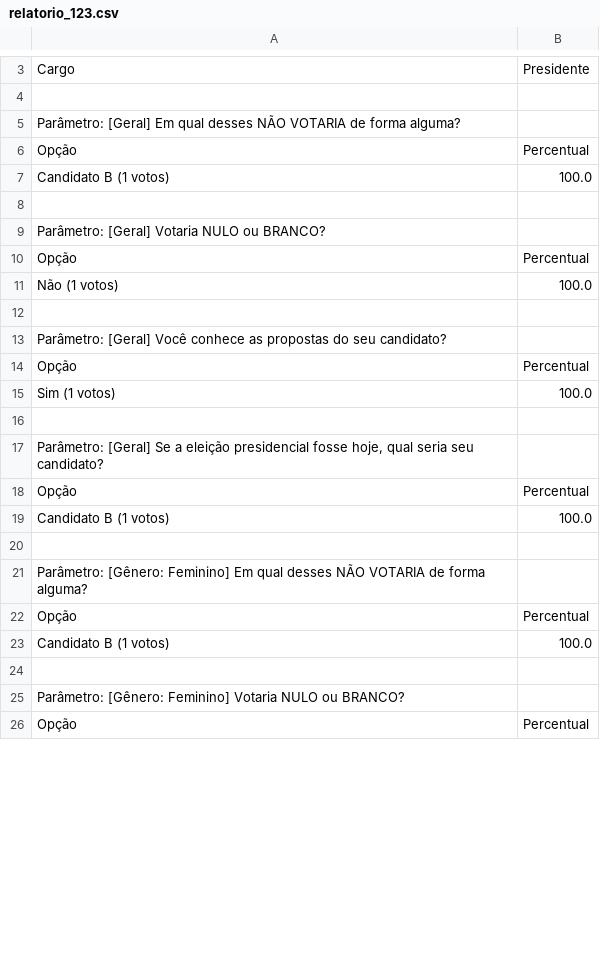
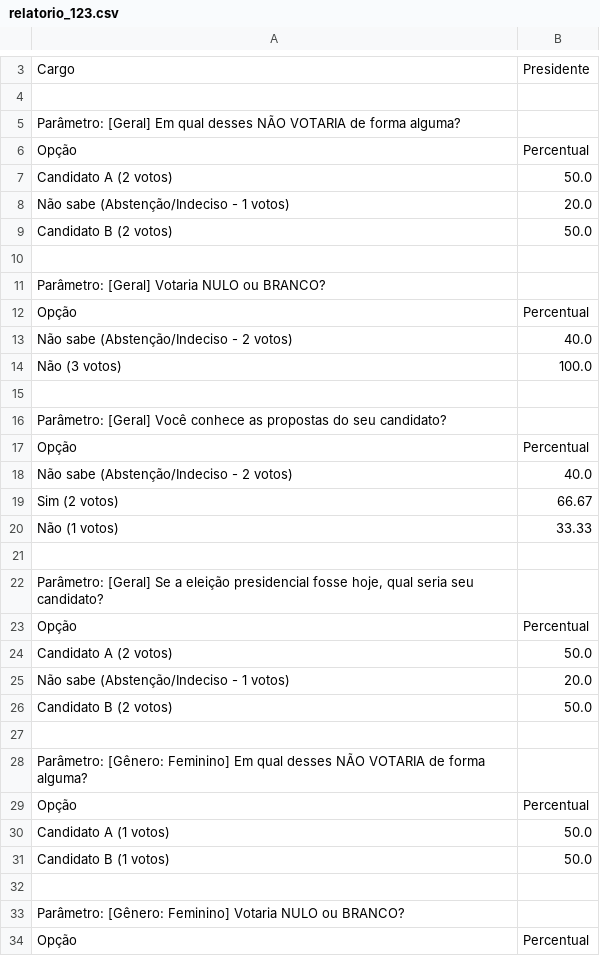
Before and after one commit to perasjoao/Trabalho-TP1-2026.2, a CSV file: dados/relatorios/relatorio_123.csv, drawn as a sheet; only a part is shown, gaps mark what is left out; the diff covers the shown part only.

```diff
--- a/dados/relatorios/relatorio_123.csv
+++ b/dados/relatorios/relatorio_123.csv
@@ -6,3 +6,5 @@ Parâmetro: [Geral] Em qual desses NÃO VOTARIA de forma alguma?
 Opção;Percentual
-Candidato B (1 votos);100.0
+Candidato A (2 votos);50.0
+Não sabe (Abstenção/Indeciso - 1 votos);20.0
+Candidato B (2 votos);50.0
 
@@ -10,3 +12,4 @@ Parâmetro: [Geral] Votaria NULO ou BRANCO?
 Opção;Percentual
-Não (1 votos);100.0
+Não sabe (Abstenção/Indeciso - 2 votos);40.0
+Não (3 votos);100.0
 
@@ -14,3 +17,5 @@ Parâmetro: [Geral] Você conhece as propostas do seu candidato?
 Opção;Percentual
-Sim (1 votos);100.0
+Não sabe (Abstenção/Indeciso - 2 votos);40.0
+Sim (2 votos);66.67
+Não (1 votos);33.33
 
@@ -18,3 +23,5 @@ Parâmetro: [Geral] Se a eleição presidencial fosse hoje, qual seria seu candi
 Opção;Percentual
-Candidato B (1 votos);100.0
+Candidato A (2 votos);50.0
+Não sabe (Abstenção/Indeciso - 1 votos);20.0
+Candidato B (2 votos);50.0
 
@@ -22,3 +29,4 @@ Parâmetro: [Gênero: Feminino] Em qual desses NÃO VOTARIA de forma alguma?
 Opção;Percentual
-Candidato B (1 votos);100.0
+Candidato A (1 votos);50.0
+Candidato B (1 votos);50.0
 
```
Also changed, not shown: 122 added rows and 3 edited cells elsewhere in this file, dados/relatorios/relatorio_1.csv, 3 other files.
